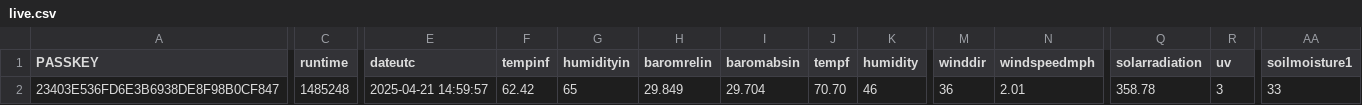
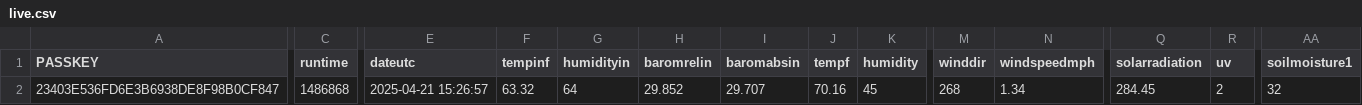
Before and after one commit to wetterzerbst/wetterdaten, a CSV file: data/live.csv, drawn as a sheet; only a part is shown, gaps mark what is left out; the diff covers the shown part only; the diff names each change by its address in the sheet, - before the commit and + after, or states it on an @@ line.

```diff
--- a/data/live.csv
+++ b/data/live.csv
-C2 (runtime): 1485248
+C2 (runtime): 1486868
-E2 (dateutc): 2025-04-21 14:59:57
+E2 (dateutc): 2025-04-21 15:26:57
-F2 (tempinf): 62.42
+F2 (tempinf): 63.32
-G2 (humidityin): 65
+G2 (humidityin): 64
-H2 (baromrelin): 29.849
+H2 (baromrelin): 29.852
-I2 (baromabsin): 29.704
+I2 (baromabsin): 29.707
-J2 (tempf): 70.70
+J2 (tempf): 70.16
-K2 (humidity): 46
+K2 (humidity): 45
-M2 (winddir): 36
+M2 (winddir): 268
-N2 (windspeedmph): 2.01
+N2 (windspeedmph): 1.34
-Q2 (solarradiation): 358.78
+Q2 (solarradiation): 284.45
-R2 (uv): 3
+R2 (uv): 2
-AA2 (soilmoisture1): 33
+AA2 (soilmoisture1): 32
```
Also changed, not shown: 4 edited cells elsewhere in this file, 2 other files.
